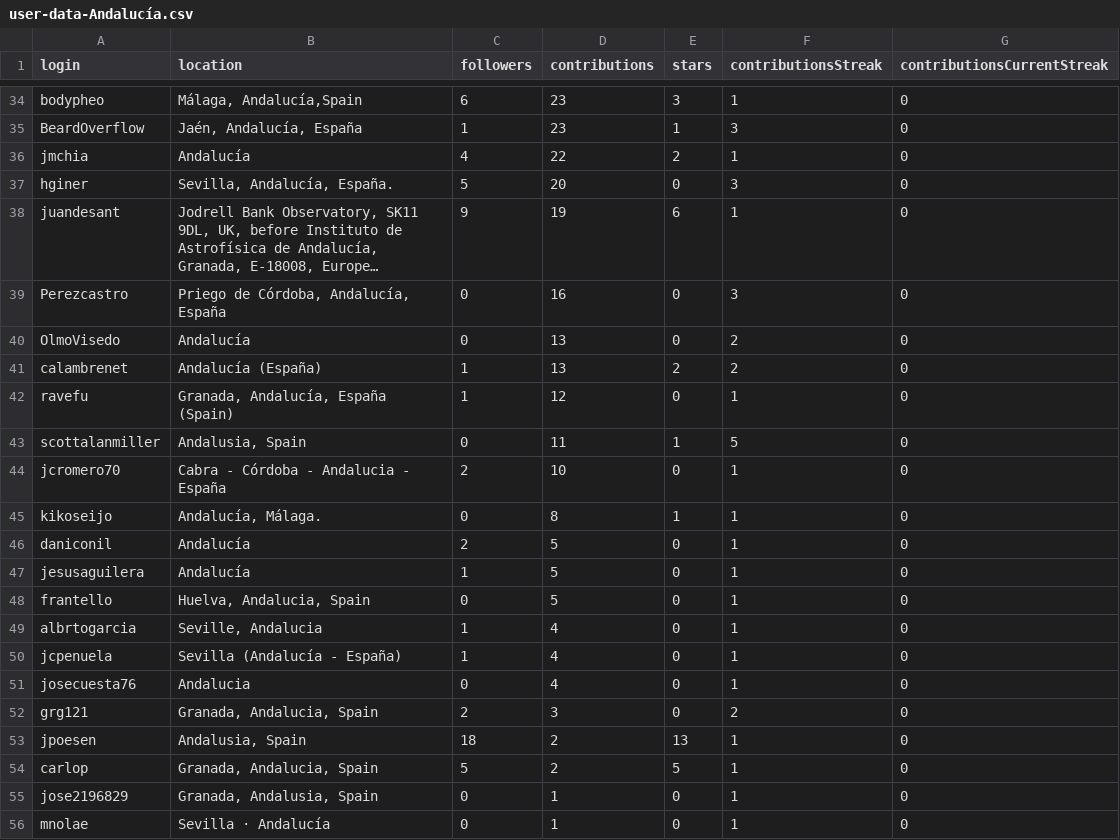
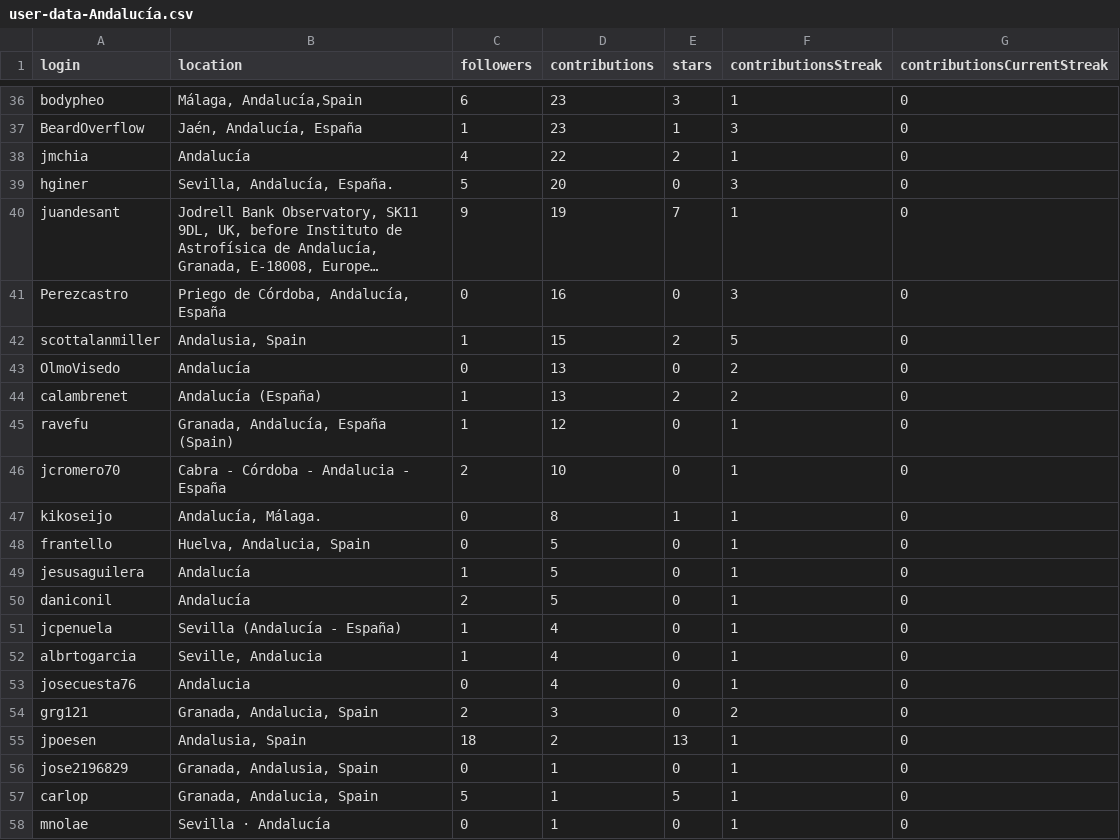
Before and after one commit to JJ/top-github-users-data, a CSV file: data/user-data-Andalucía.csv, drawn as a sheet; only a part is shown, gaps mark what is left out; long unchanged cells end in …; removed rows and columns are numbered as before the commit, all else as after; the diff covers the shown part only; the diff names each change by its address in the sheet, - before the commit and + after, or states it on an @@ line.

```diff
--- a/data/user-data-Andalucía.csv
+++ b/data/user-data-Andalucía.csv
-E40 (stars): 6
+E40 (stars): 7
+row 42: scottalanmiller | Andalusia, Spain | 1 | 15 | 2 | 5 | 0
-row 43: scottalanmiller | Andalusia, Spain | 0 | 11 | 1 | 5 | 0
@@ row 47 moved to row 49: jesusaguilera @@
@@ row 50 moved to row 51: jcpenuela @@
-row 54: carlop | Granada, Andalucia, Spain | 5 | 2 | 5 | 1 | 0
+row 57: carlop | Granada, Andalucia, Spain | 5 | 1 | 5 | 1 | 0
```
Also changed, not shown: 5 added rows, 3 removed rows and 26 edited cells elsewhere in this file, data/processed/aggregated-top-Andalucía.csv, data/user-data-Córdoba.csv, 26 other files.
